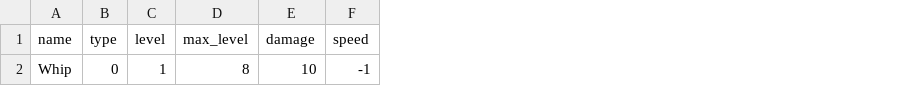
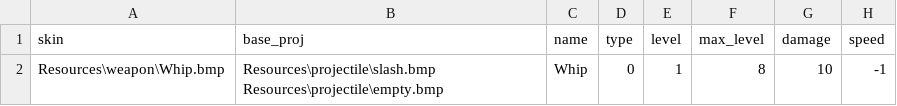
Before and after one commit to Error0229/Vampire-Survivors-KEKW, a CSV file: Source/Game/VSclass/weapon_stats.csv, drawn as a sheet; only a part is shown; the diff names each change by its address in the sheet, - before the commit and + after, or states it on an @@ line.

Commit message:
add basic weapon fromating and functions

```diff
--- a/Source/Game/VSclass/weapon_stats.csv
+++ b/Source/Game/VSclass/weapon_stats.csv
+column A (skin), row 2: Resources\weapon\Whip.bmp
+column B (base_proj), row 2: Resources\projectile\slash.bmp Resources\projectile\empty.bmp
```
Also changed, not shown: 15 other files.
